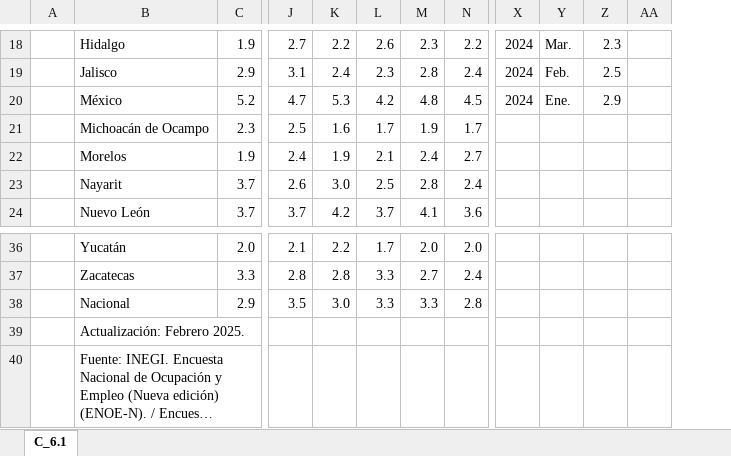
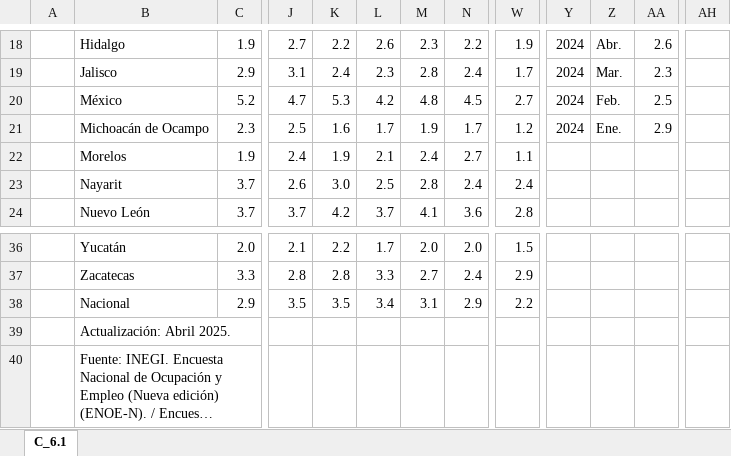
Before and after one commit to NeczarLopez/TI_Estadistica_Mensual_SICT, an Excel workbook: Tasa_Desempleo.xlsx, sheet C_6.1, drawn as a sheet; only a part is shown, gaps mark what is left out; long unchanged cells end in …; values as stored, in another font and other column widths than the file's, no cell formats; removed rows and columns are numbered as before the commit, all else as after; the diff covers the shown part only; the diff names each change by its address in the sheet, - before the commit and + after, or states it on an @@ line.

```diff
--- a/Tasa_Desempleo.xlsx (sheet C_6.1)
+++ b/Tasa_Desempleo.xlsx (sheet C_6.1)
+column W, rows 18-24: 1.9 | 1.7 | 2.7 | 1.2 | 1.1 | 2.4 | 2.8; rows 36-38: 1.5 | 2.9 | 2.2
-column AA, empty
+column AH, empty
-Z18: Mar.
+Z18: Abr.
-AA18: 2.3
+AA18: 2.6
-Z19: Feb.
+Z19: Mar.
-AA19: 2.5
+AA19: 2.3
-Z20: Ene.
+Z20: Feb.
-AA20: 2.9
+AA20: 2.5
-Y21: (empty)
+Y21: 2024
-Z21: (empty)
+Z21: Ene.
-AA21: (empty)
+AA21: 2.9
-K38: 3.0
+K38: 3.5
-L38: 3.3
+L38: 3.4
-M38: 3.3
+M38: 3.1
-N38: 2.8
+N38: 2.9
-B39: Actualización: Febrero 2025.
+B39: Actualización: Abril 2025.
```
Also changed, not shown: 2 added rows, 2 removed rows and 24 edited cells elsewhere in this sheet, cell formats, Acc_fijos_por_edo.xlsx, Ind_Int_EEUU.xlsx, 42 other files.
